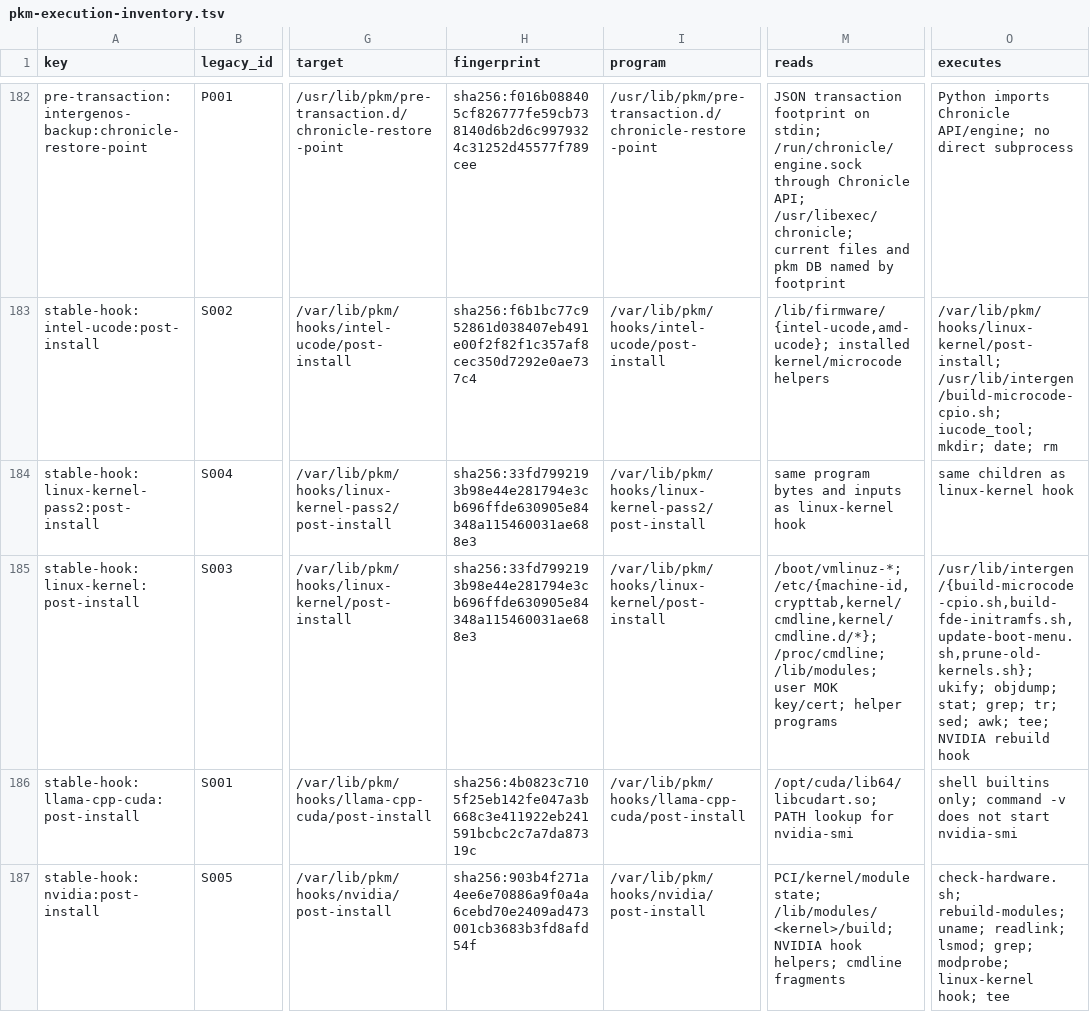
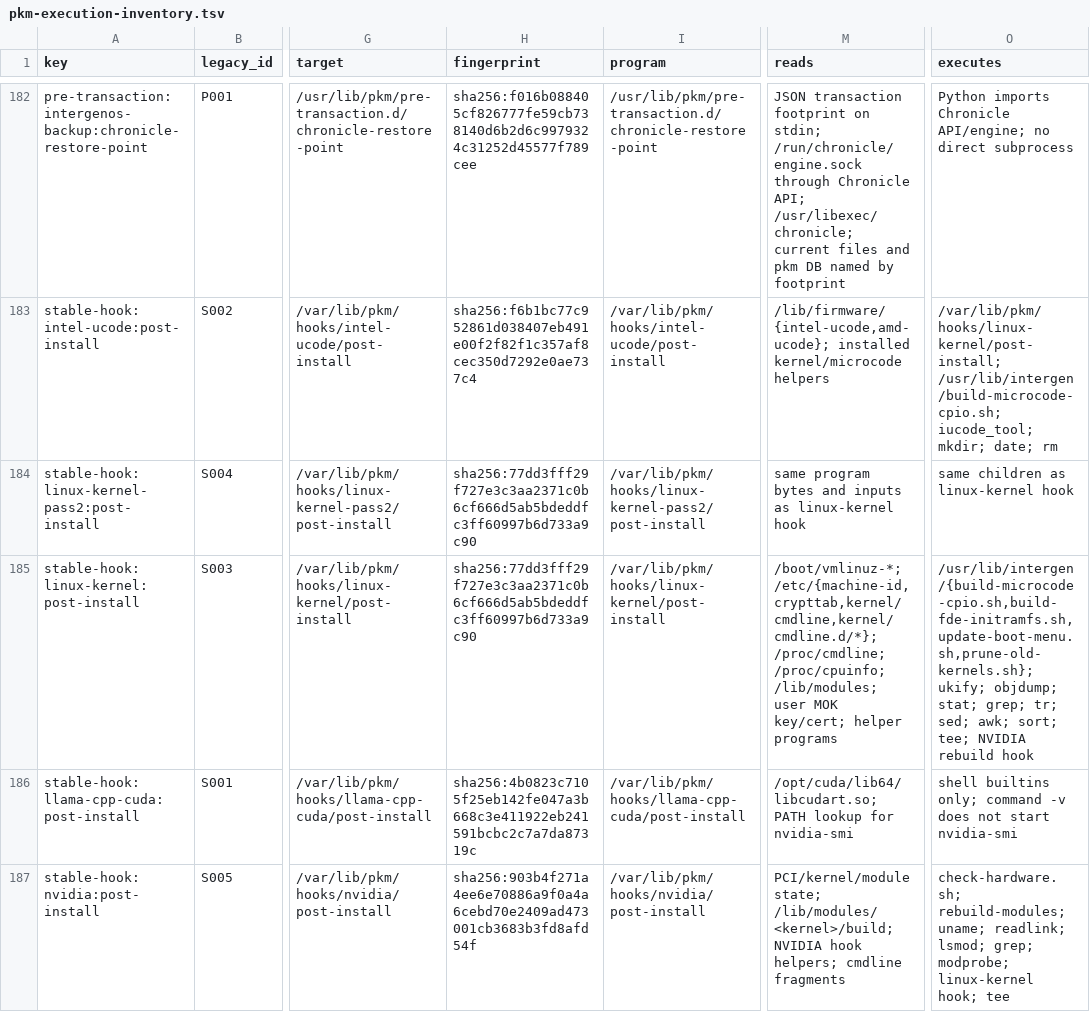
Before and after one commit to InterGenJLU/intergenos, a TSV file: config/pkm-execution-inventory.tsv, drawn as a sheet; only a part is shown, gaps mark what is left out; the diff names each change by its address in the sheet, - before the commit and + after, or states it on an @@ line.

```diff
--- a/config/pkm-execution-inventory.tsv
+++ b/config/pkm-execution-inventory.tsv
-H184:H185 (fingerprint): sha256:33fd7992193b98e44e281794e3cb696ffde630905e84348a115460031ae688e3
+H184:H185 (fingerprint): sha256:77dd3fff29f727e3c3aa2371c0b6cf666d5ab5bdeddfc3ff60997b6d733a9c90
-M185 (reads): …/etc/{machine-id,crypttab,kernel/cmdline,kernel/cmdline.d/*}; /proc/cmdline; /lib/modules; user…
+M185 (reads): …/etc/{machine-id,crypttab,kernel/cmdline,kernel/cmdline.d/*}; /proc/cmdline; /proc/cpuinfo; /lib/modules; user…
-O185 (executes): …sed; awk; tee; NVIDIA…
+O185 (executes): …sed; awk; sort; tee; NVIDIA…
```
